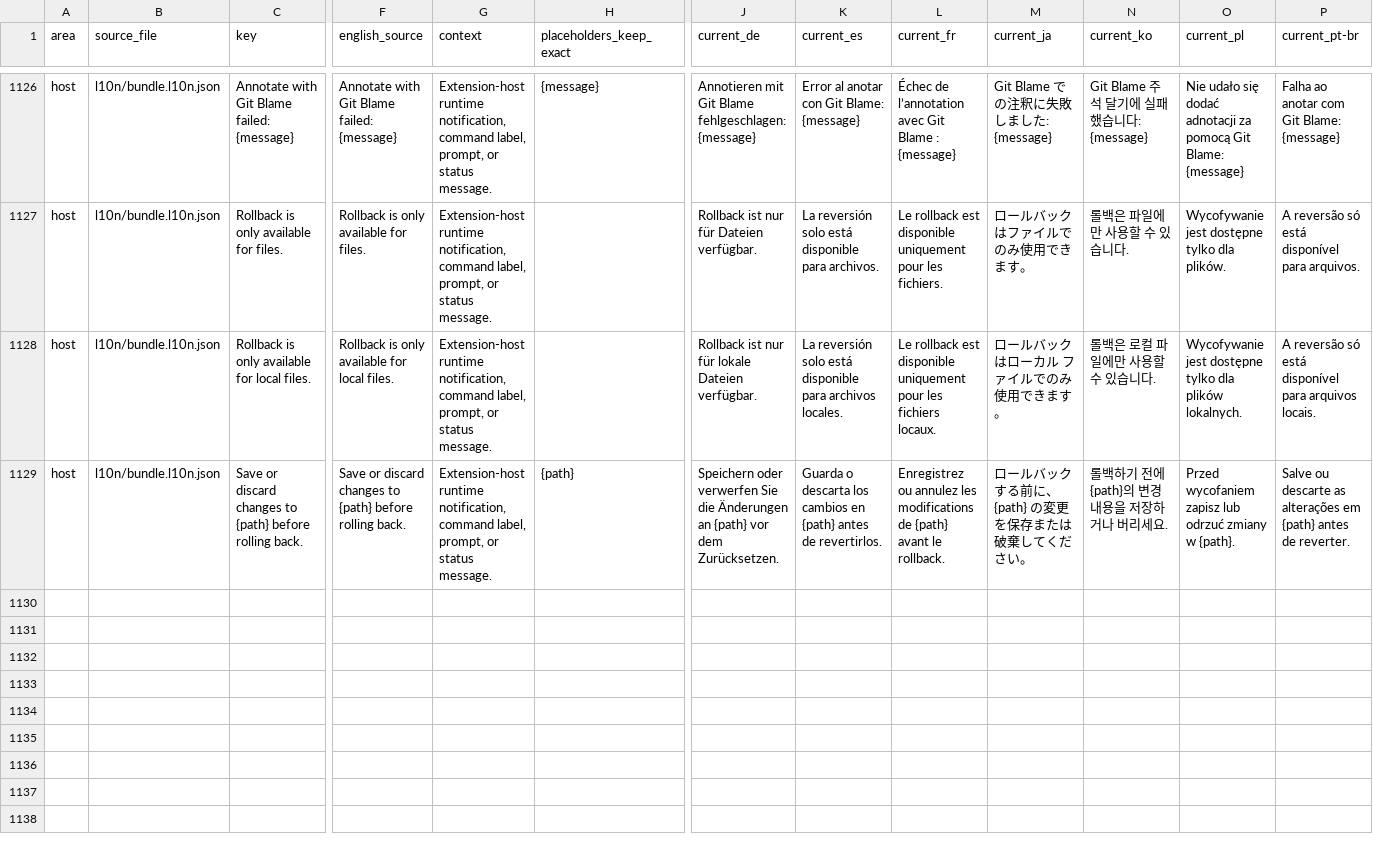
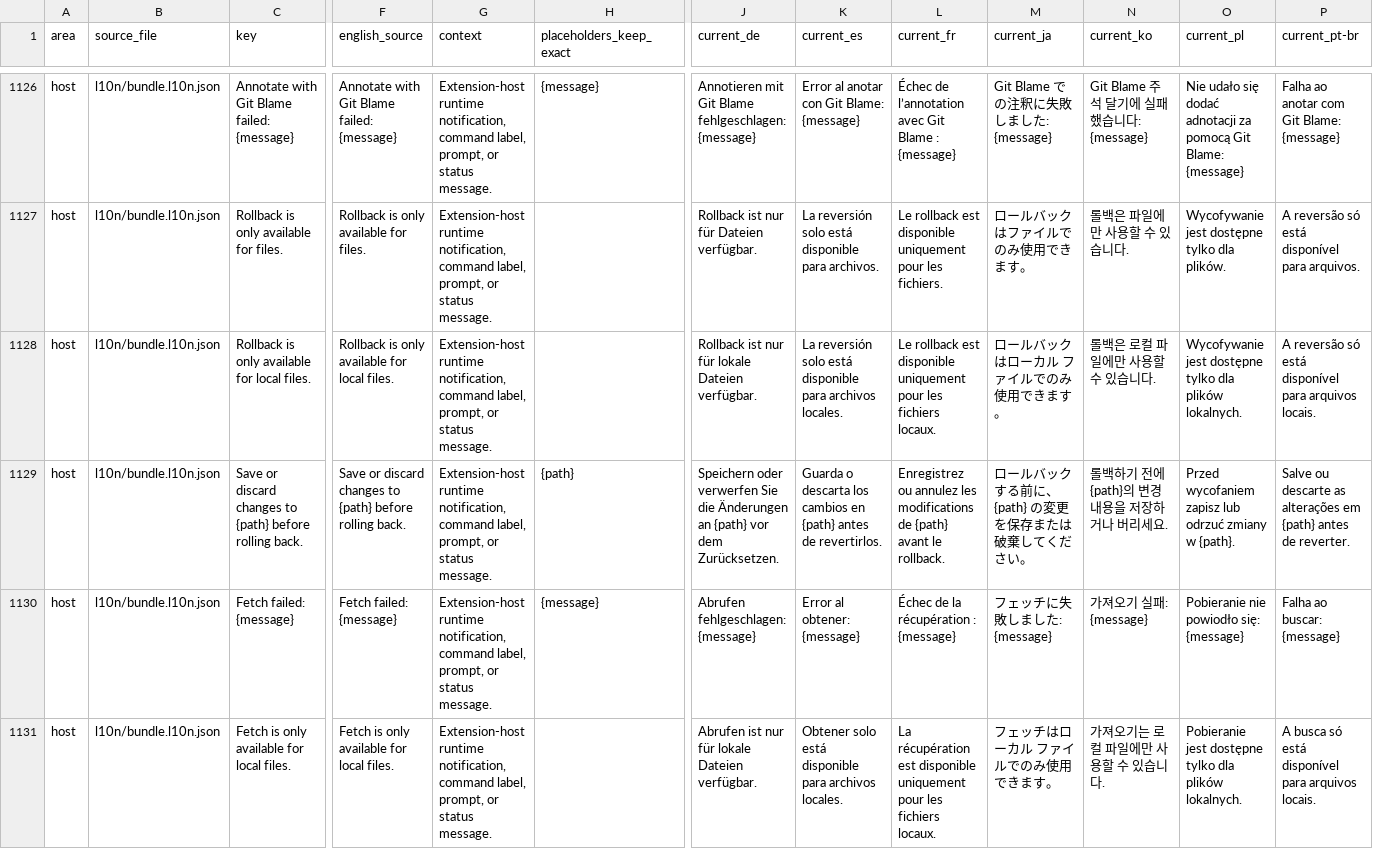
Before and after one commit to MaheshKok/IntelliGit, a CSV file: docs/localization/localization_translation_review.csv, drawn as a sheet; only a part is shown, gaps mark what is left out; rows hold the shown columns only; the diff names each change by its address in the sheet, - before the commit and + after, or states it on an @@ line.

Commit message:
feat: fetch the selected file repository from context menus

```diff
--- a/docs/localization/localization_translation_review.csv
+++ b/docs/localization/localization_translation_review.csv
+row 1130: host | l10n/bundle.l10n.json | Fetch failed: {message} | Fetch failed: {message} | Extension-host runtime notification, command label, prompt, or status message. | {message} | Abrufen fehlgeschlagen: {message} | Error al obtener: {message} | Échec de la récupération : {message} | フェッチに失敗しました: {message} | 가져오기 실패: {message} | Pobieranie nie powiodło się: {message} | Falha ao buscar: {message}
+row 1131: host | l10n/bundle.l10n.json | Fetch is only available for local files. | Fetch is only available for local files. | Extension-host runtime notification, command label, prompt, or status message. |  | Abrufen ist nur für lokale Dateien verfügbar. | Obtener solo está disponible para archivos locales. | La récupération est disponible uniquement pour les fichiers locaux. | フェッチはローカル ファイルでのみ使用できます。 | 가져오기는 로컬 파일에만 사용할 수 있습니다. | Pobieranie jest dostępne tylko dla plików lokalnych. | A busca só está disponível para arquivos locais.
```
Also changed, not shown: 23 other files.
